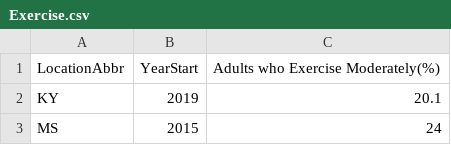
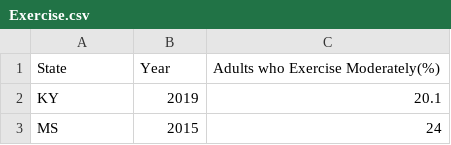
Before and after one commit to Serralq/Stats-of-America, a CSV file: backend/Dataset/Exercise.csv, drawn as a sheet; only a part is shown; removed rows and columns are numbered as before the commit, all else as after; the diff names each change by its address in the sheet, - before the commit and + after, or states it on an @@ line.

```diff
--- a/backend/Dataset/Exercise.csv
+++ b/backend/Dataset/Exercise.csv
-row 1: LocationAbbr | YearStart | Adults who Exercise Moderately(%)
+row 1: State | Year | Adults who Exercise Moderately(%)
```
Also changed, not shown: backend/Dataset/Excerise_Lift.csv, backend/Dataset/Excerise_More.csv, 7 other files.
